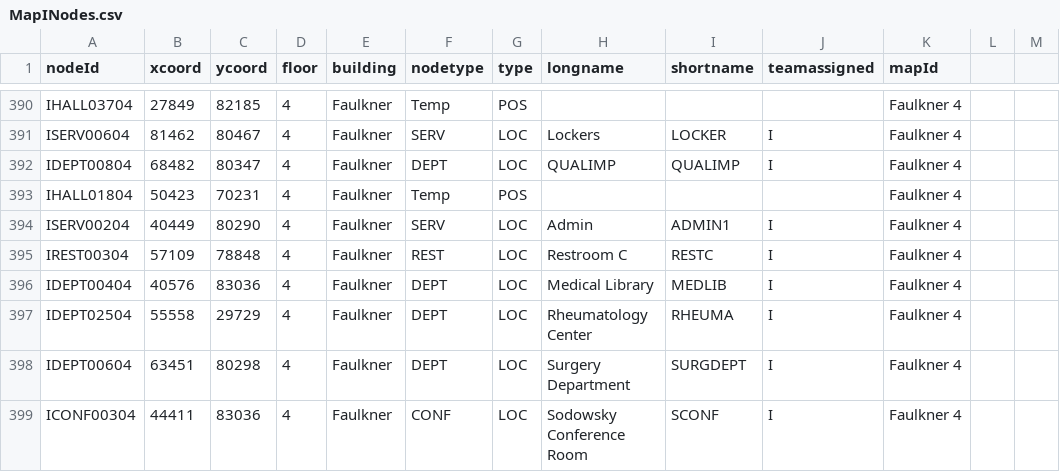
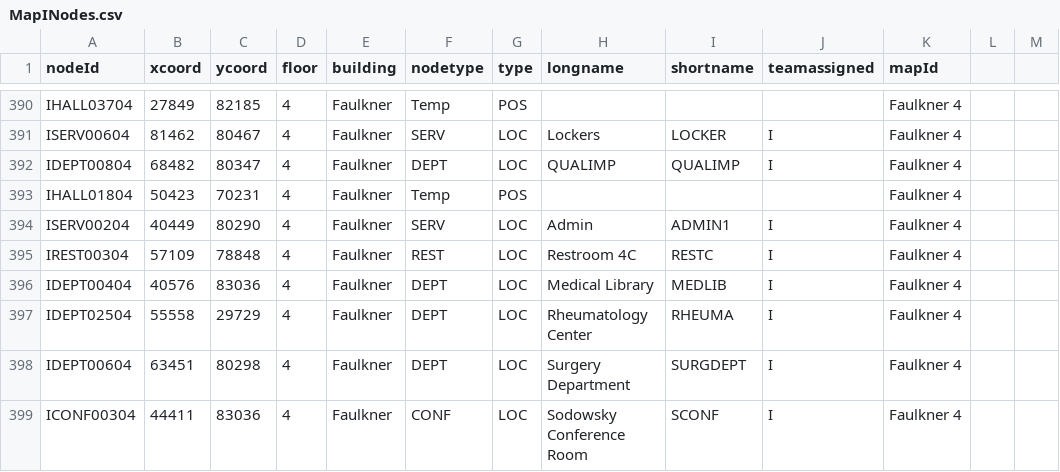
Before and after one commit to CS3733-C21-Team-I/SimpleNavigationApp, a CSV file: hospital-app/MapINodes.csv, drawn as a sheet; only a part is shown, gaps mark what is left out; the diff covers the shown part only; the diff names each change by its address in the sheet, - before the commit and + after, or states it on an @@ line.

```diff
--- a/hospital-app/MapINodes.csv
+++ b/hospital-app/MapINodes.csv
-H395 (longname): Restroom C
+H395 (longname): Restroom 4C
```
Also changed, not shown: 12 edited cells elsewhere in this file.
